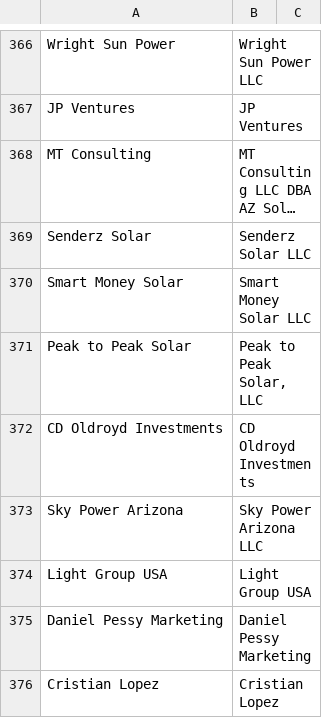
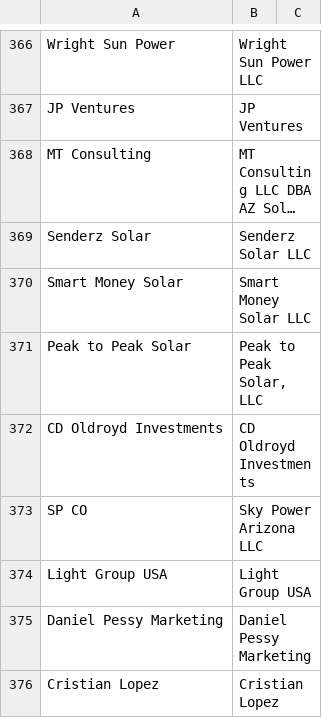
Before and after one commit to Shakezidin/OWE-project, a CSV file: owehub/scripts/dbSchemas/rawData/vdealer.csv, drawn as a sheet; only a part is shown, gaps mark what is left out; long unchanged cells end in …; the diff covers the shown part only.

```diff
--- a/owehub/scripts/dbSchemas/rawData/vdealer.csv
+++ b/owehub/scripts/dbSchemas/rawData/vdealer.csv
@@ -372,3 +372,3 @@ Peak to Peak Solar,"Peak to Peak Solar, LLC",
 CD Oldroyd Investments,CD Oldroyd Investments,
-Sky Power Arizona,Sky Power Arizona LLC,
+SP CO,Sky Power Arizona LLC,
 Light Group USA,Light Group USA,
```
Also changed, not shown: 5 edited cells elsewhere in this file.
